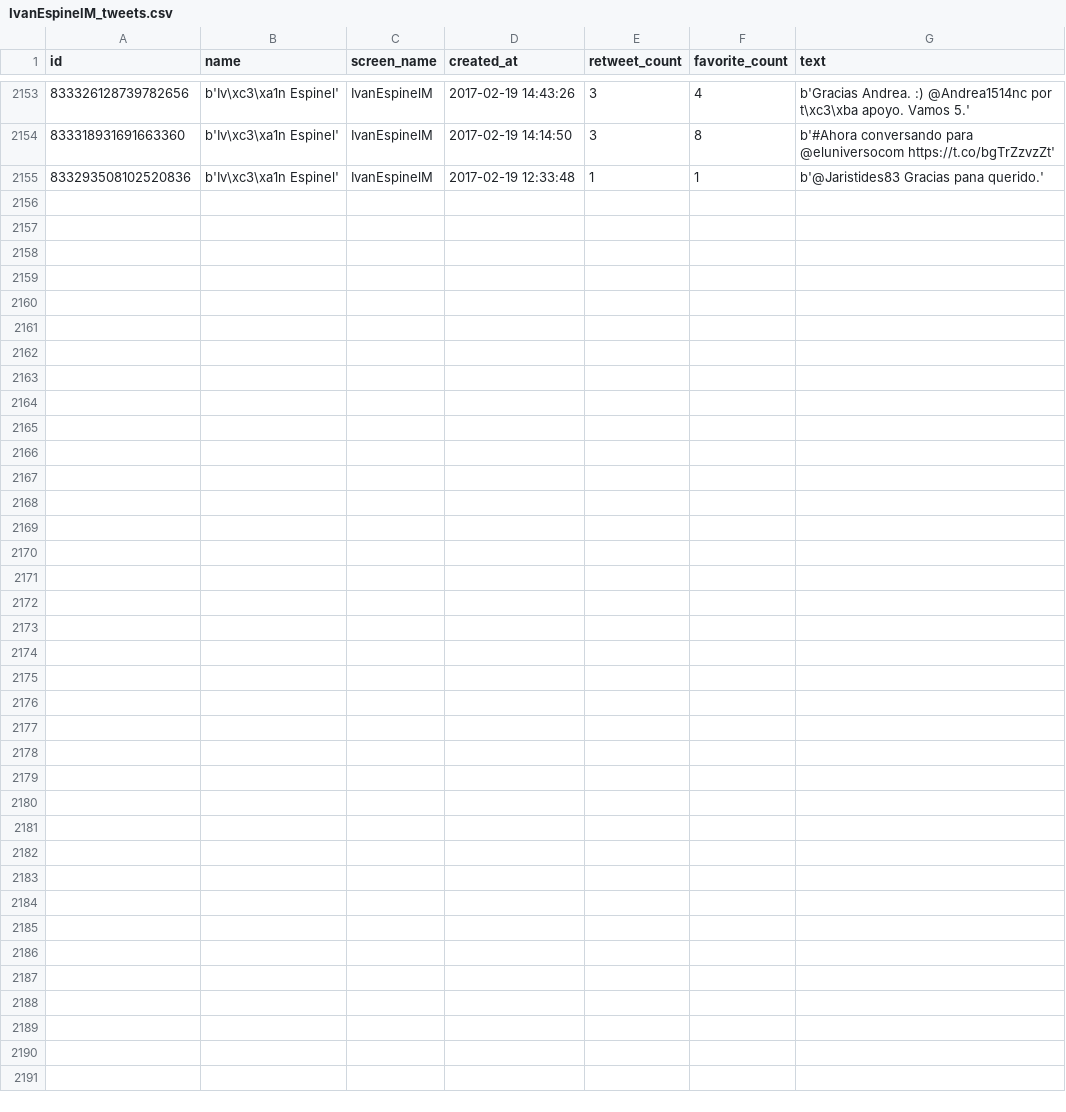
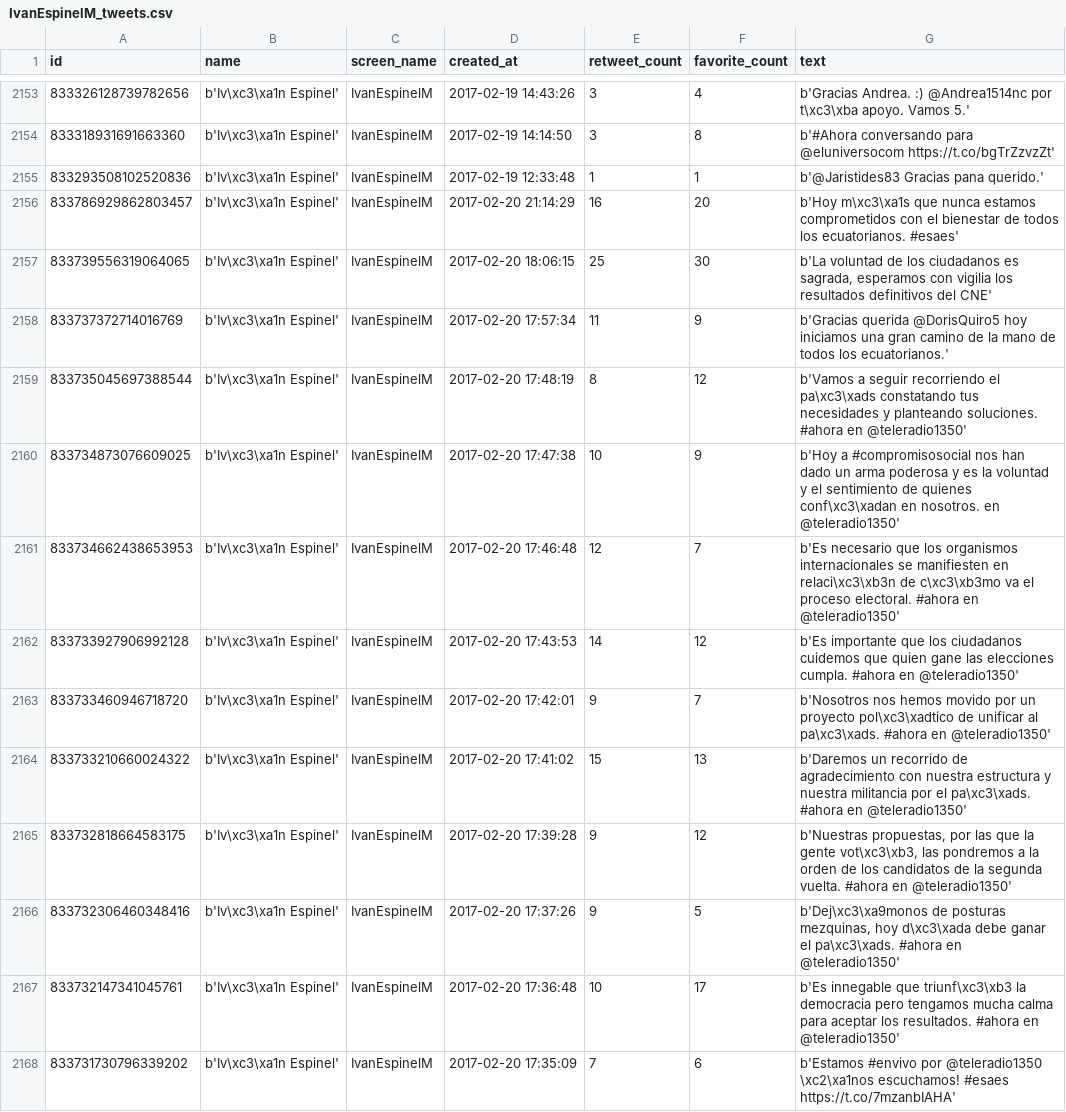
Before and after one commit to luisteran79/Twitter, a CSV file: IvanEspinelM_tweets.csv, drawn as a sheet; only a part is shown, gaps mark what is left out; the diff covers the shown part only.

Commit message:
Updating data on Feb 21, 2017

```diff
--- a/IvanEspinelM_tweets.csv
+++ b/IvanEspinelM_tweets.csv
@@ -2155 +2155,14 @@ id,name,screen_name,created_at,retweet_count,favorite_count,text
 833293508102520836,b'Iv\xc3\xa1n Espinel',IvanEspinelM,2017-02-19 12:33:48,1,1,b'@Jaristides83 Gracias pana querido.'
+833786929862803457,b'Iv\xc3\xa1n Espinel',IvanEspinelM,2017-02-20 21:14:29,16,20,b'Hoy m\xc3\xa1s que nunca estamos comprometidos con el bienestar de todos los ecuatorianos. #esaes'
+833739556319064065,b'Iv\xc3\xa1n Espinel',IvanEspinelM,2017-02-20 18:06:15,25,30,"b'La voluntad de los ciudadanos es sagrada, esperamos con vigilia los resultados definitivos del CNE'"
+833737372714016769,b'Iv\xc3\xa1n Espinel',IvanEspinelM,2017-02-20 17:57:34,11,9,b'Gracias querida @DorisQuiro5 hoy iniciamos una gran camino de la mano de todos los ecuatorianos.'
+833735045697388544,b'Iv\xc3\xa1n Espinel',IvanEspinelM,2017-02-20 17:48:19,8,12,b'Vamos a seguir recorriendo el pa\xc3\xads constatando tus necesidades y planteando soluciones. #ahora en @teleradio1350'
+833734873076609025,b'Iv\xc3\xa1n Espinel',IvanEspinelM,2017-02-20 17:47:38,10,9,b'Hoy a #compromisosocial nos han dado un arma poderosa y es la voluntad y el sentimiento de quienes conf\xc3\xadan en nosotros. en @teleradio1350'
+833734662438653953,b'Iv\xc3\xa1n Espinel',IvanEspinelM,2017-02-20 17:46:48,12,7,b'Es necesario que los organismos internacionales se manifiesten en relaci\xc3\xb3n de c\xc3\xb3mo va el proceso electoral. #ahora en @teleradio1350'
+833733927906992128,b'Iv\xc3\xa1n Espinel',IvanEspinelM,2017-02-20 17:43:53,14,12,b'Es importante que los ciudadanos cuidemos que quien gane las elecciones cumpla. #ahora en @teleradio1350'
+833733460946718720,b'Iv\xc3\xa1n Espinel',IvanEspinelM,2017-02-20 17:42:01,9,7,b'Nosotros nos hemos movido por un proyecto pol\xc3\xadtico de unificar al pa\xc3\xads. #ahora en @teleradio1350'
+833733210660024322,b'Iv\xc3\xa1n Espinel',IvanEspinelM,2017-02-20 17:41:02,15,13,b'Daremos un recorrido de agradecimiento con nuestra estructura y nuestra militancia por el pa\xc3\xads. #ahora en @teleradio1350'
+833732818664583175,b'Iv\xc3\xa1n Espinel',IvanEspinelM,2017-02-20 17:39:28,9,12,"b'Nuestras propuestas, por las que la gente vot\xc3\xb3, las pondremos a la orden de los candidatos de la segunda vuelta. #ahora en @teleradio1350'"
+833732306460348416,b'Iv\xc3\xa1n Espinel',IvanEspinelM,2017-02-20 17:37:26,9,5,"b'Dej\xc3\xa9monos de posturas mezquinas, hoy d\xc3\xada debe ganar el pa\xc3\xads. #ahora en @teleradio1350'"
+833732147341045761,b'Iv\xc3\xa1n Espinel',IvanEspinelM,2017-02-20 17:36:48,10,17,b'Es innegable que triunf\xc3\xb3 la democracia pero tengamos mucha calma para aceptar los resultados. #ahora en @teleradio1350'
+833731730796339202,b'Iv\xc3\xa1n Espinel',IvanEspinelM,2017-02-20 17:35:09,7,6,b'Estamos #envivo por @teleradio1350 \xc2\xa1nos escuchamos! #esaes https://t.co/7mzanbIAHA'
```
Also changed, not shown: 13 added rows elsewhere in this file, CynthiaViteri6_tweets.csv, Lenin_tweets.csv, 11 other files.
